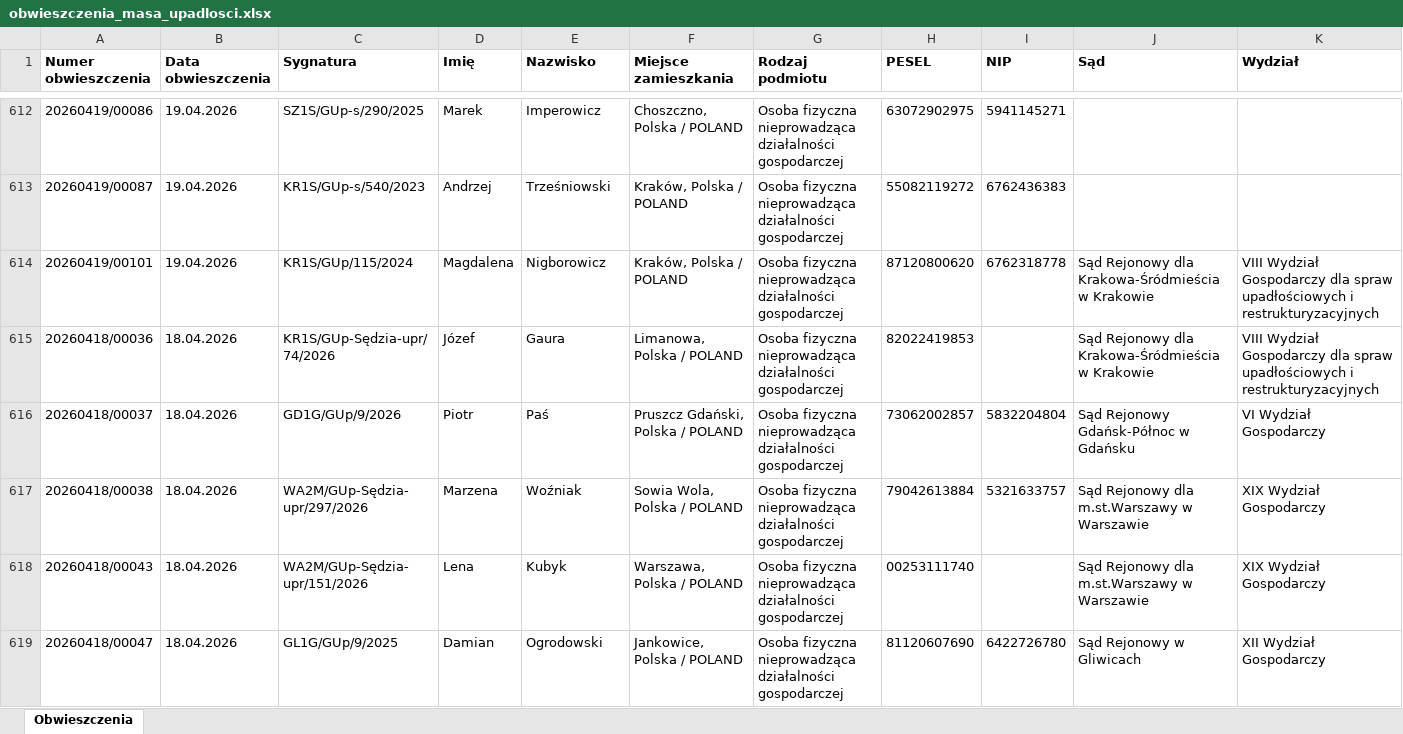
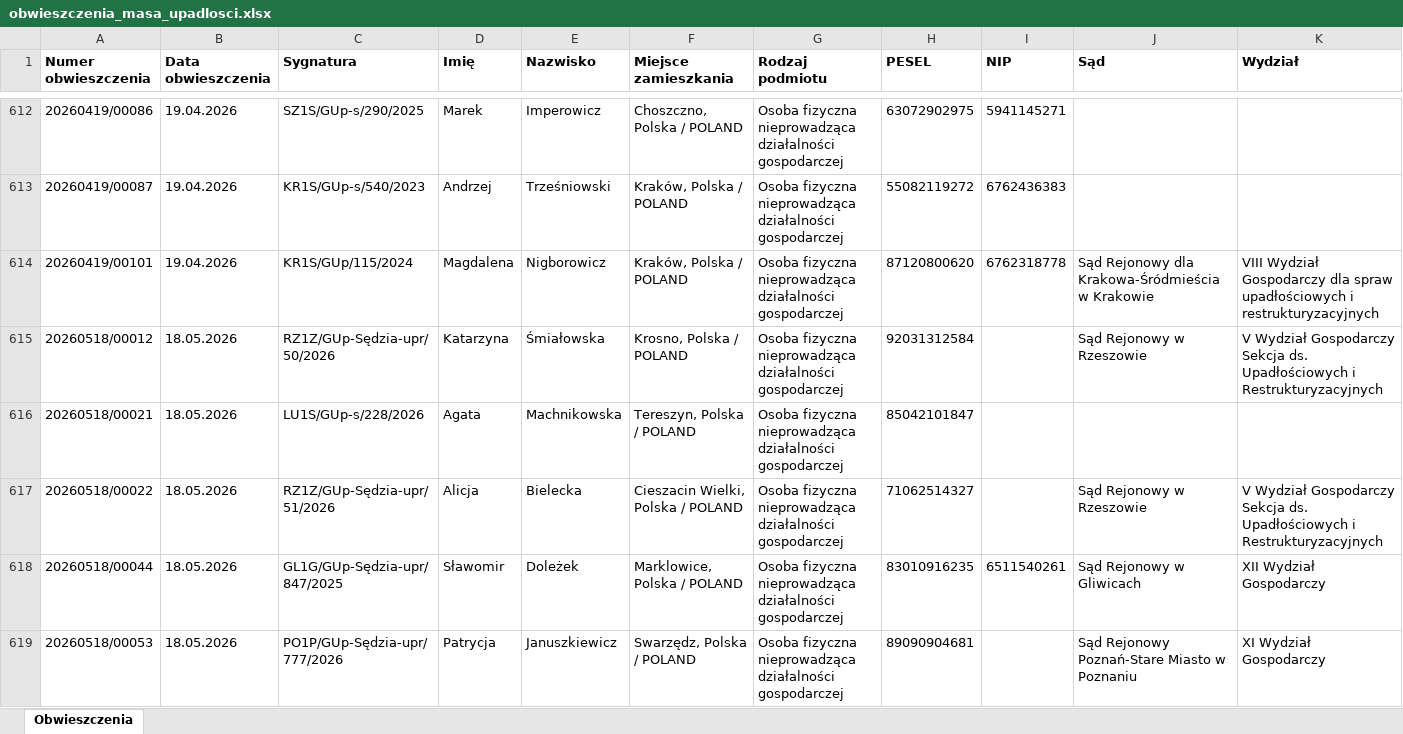
Before and after one commit to ringil-coder/Syndyk_Database, an Excel workbook: obwieszczenia_masa_upadlosci.xlsx, sheet Obwieszczenia, drawn as a sheet; only a part is shown, gaps mark what is left out; the shorter side is filled out with more unchanged rows; values as stored, in another font and other column widths than the file's, no borders; rows hold the shown columns only; the diff covers the shown part only; the diff names each change by its address in the sheet, - before the commit and + after, or states it on an @@ line.

```diff
--- a/obwieszczenia_masa_upadlosci.xlsx (sheet Obwieszczenia)
+++ b/obwieszczenia_masa_upadlosci.xlsx (sheet Obwieszczenia)
+row 615: 20260518/00012 | 18.05.2026 | RZ1Z/GUp-Sędzia-upr/50/2026 | Katarzyna | Śmiałowska | Krosno, Polska / POLAND | Osoba fizyczna nieprowadząca działalności gospodarczej | 92031312584 |  | Sąd Rejonowy w Rzeszowie | V Wydział Gospodarczy Sekcja ds. Upadłościowych i Restrukturyzacyjnych
+row 616: 20260518/00021 | 18.05.2026 | LU1S/GUp-s/228/2026 | Agata | Machnikowska | Tereszyn, Polska / POLAND | Osoba fizyczna nieprowadząca działalności gospodarczej | 85042101847
+row 617: 20260518/00022 | 18.05.2026 | RZ1Z/GUp-Sędzia-upr/51/2026 | Alicja | Bielecka | Cieszacin Wielki, Polska / POLAND | Osoba fizyczna nieprowadząca działalności gospodarczej | 71062514327 |  | Sąd Rejonowy w Rzeszowie | V Wydział Gospodarczy Sekcja ds. Upadłościowych i Restrukturyzacyjnych
+row 618: 20260518/00044 | 18.05.2026 | GL1G/GUp-Sędzia-upr/847/2025 | Sławomir | Doleżek | Marklowice, Polska / POLAND | Osoba fizyczna nieprowadząca działalności gospodarczej | 83010916235 | 6511540261 | Sąd Rejonowy w Gliwicach | XII Wydział Gospodarczy
+row 619: 20260518/00053 | 18.05.2026 | PO1P/GUp-Sędzia-upr/777/2026 | Patrycja | Januszkiewicz | Swarzędz, Polska / POLAND | Osoba fizyczna nieprowadząca działalności gospodarczej | 89090904681 |  | Sąd Rejonowy Poznań-Stare Miasto w Poznaniu | XI Wydział Gospodarczy
```
Also changed, not shown: 34 added rows elsewhere in this sheet, 1 other file.
